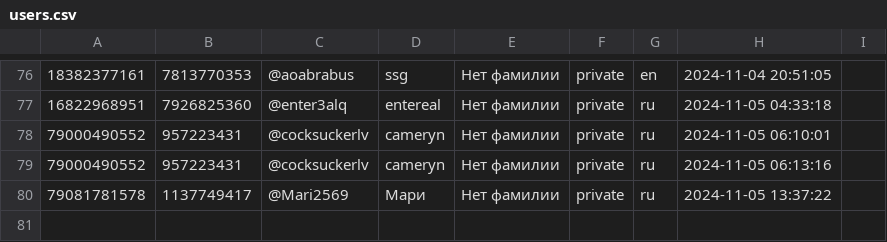
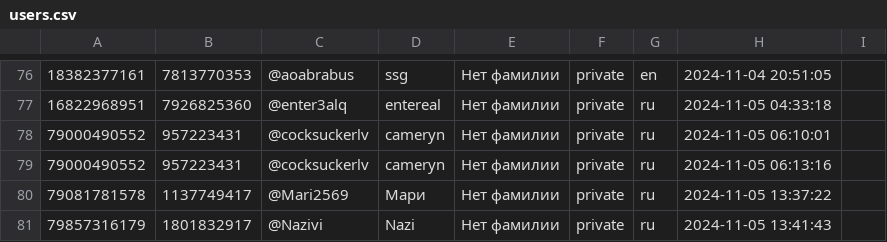
Before and after one commit to TheFoZzY/usersFRONEST, a CSV file: users.csv, drawn as a sheet; only a part is shown, gaps mark what is left out; the diff names each change by its address in the sheet, - before the commit and + after, or states it on an @@ line.

Commit message:
Обновлен файл users.csv

```diff
--- a/users.csv
+++ b/users.csv
+row 81: 79857316179 | 1801832917 | @Nazivi | Nazi | Нет фамилии | private | ru | 2024-11-05 13:41:43
```
